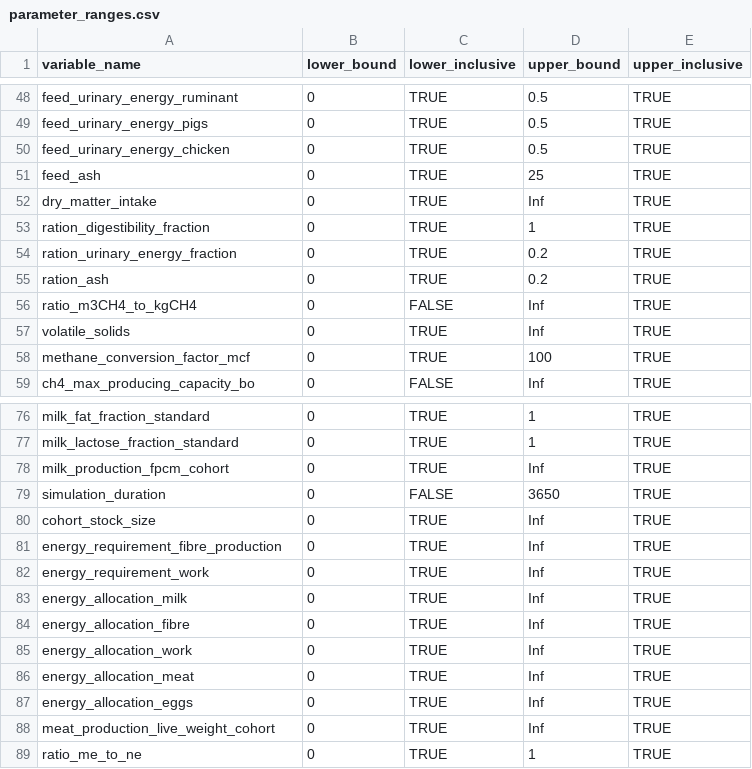
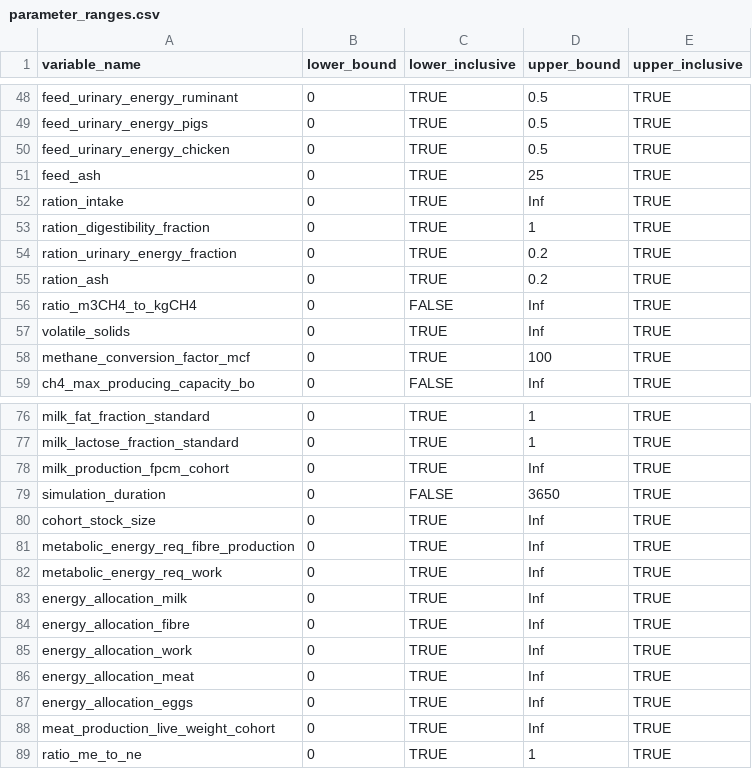
Before and after one commit to un-fao/GLEAM, a CSV file: data-raw/parameter_ranges.csv, drawn as a sheet; only a part is shown, gaps mark what is left out.

```diff
--- a/data-raw/parameter_ranges.csv
+++ b/data-raw/parameter_ranges.csv
@@ -51,3 +51,3 @@ feed_urinary_energy_chicken,0,TRUE,0.5,TRUE
 feed_ash,0,TRUE,25,TRUE
-dry_matter_intake,0,TRUE,Inf,TRUE
+ration_intake,0,TRUE,Inf,TRUE
 ration_digestibility_fraction,0,TRUE,1,TRUE
@@ -80,4 +80,4 @@ simulation_duration,0,FALSE,3650,TRUE
 cohort_stock_size,0,TRUE,Inf,TRUE
-energy_requirement_fibre_production,0,TRUE,Inf,TRUE
-energy_requirement_work,0,TRUE,Inf,TRUE
+metabolic_energy_req_fibre_production,0,TRUE,Inf,TRUE
+metabolic_energy_req_work,0,TRUE,Inf,TRUE
 energy_allocation_milk,0,TRUE,Inf,TRUE
```
Also changed, not shown: inst/extdata/run_modules_examples/aggregation_input_chrt_data.csv, inst/extdata/run_modules_examples/allocation_input_chrt_data.csv, 45 other files.
